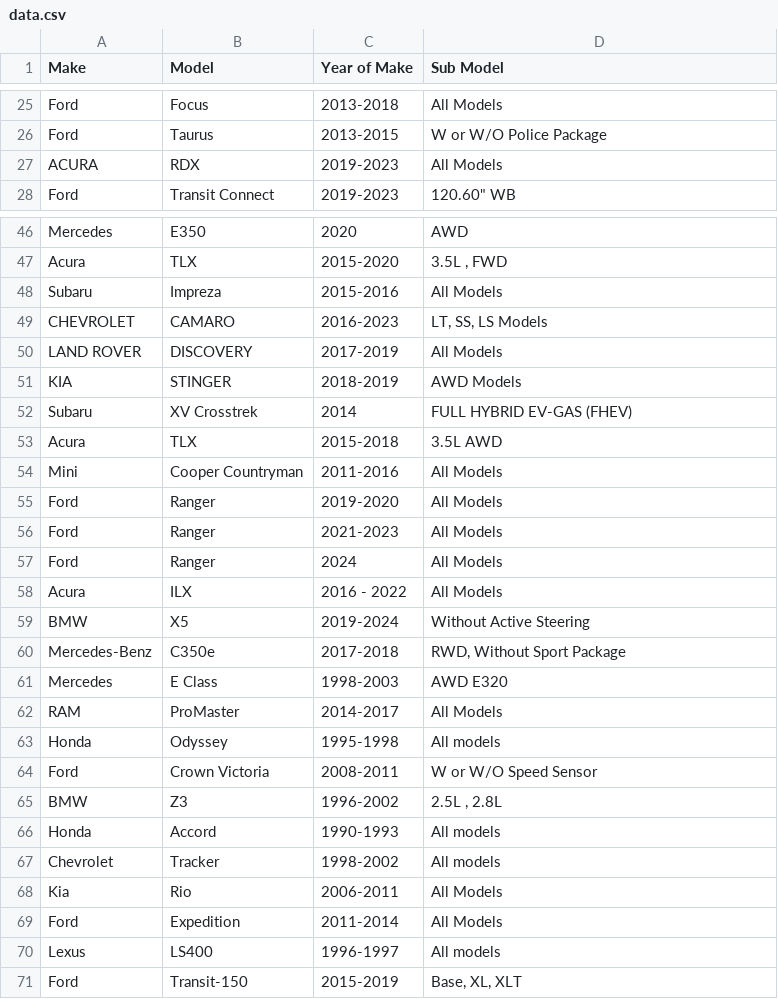
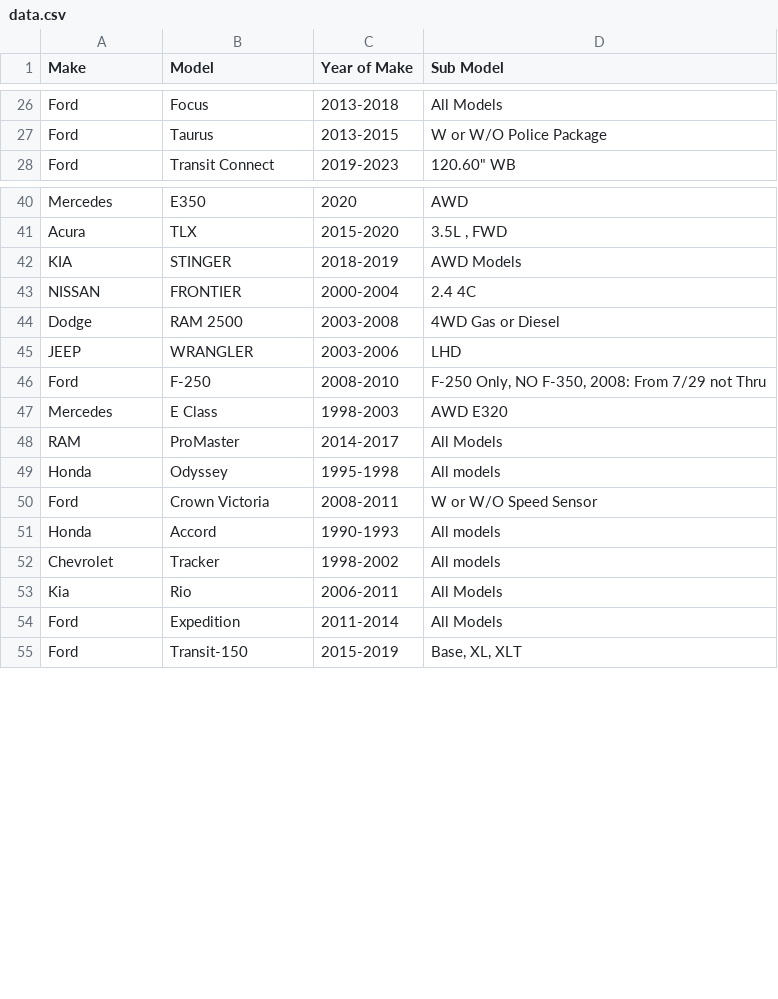
Before and after one commit to mohammad-ayesh/yard-portal, a CSV file: data.csv, drawn as a sheet; only a part is shown, gaps mark what is left out; the diff covers the shown part only.

Commit message:
Update data.csv

```diff
--- a/data.csv
+++ b/data.csv
@@ -26,3 +27,2 @@ Ford,Focus,2013-2018,All Models
 Ford,Taurus,2013-2015,W or W/O Police Package
-ACURA,RDX,2019-2023,All Models
 Ford,Transit Connect,2019-2023,"120.60"" WB"
@@ -47,15 +41,7 @@ Mercedes,E350,2020,AWD
 Acura,TLX,2015-2020,"3.5L , FWD"
-Subaru,Impreza,2015-2016,All Models
-CHEVROLET,CAMARO ,2016-2023,"LT, SS, LS Models"
-LAND ROVER,DISCOVERY,2017-2019,All Models
 KIA ,STINGER,2018-2019,AWD Models
-Subaru,XV Crosstrek,2014,FULL HYBRID EV-GAS (FHEV)
-Acura,TLX,2015-2018,3.5L AWD
-Mini,Cooper Countryman,2011-2016,All Models
-Ford ,Ranger,2019-2020,All Models
-Ford ,Ranger,2021-2023,All Models
-Ford ,Ranger,2024,All Models
-Acura,ILX , 2016 - 2022,All Models
-BMW,X5,2019-2024,Without Active Steering
-Mercedes-Benz,C350e,2017-2018,"RWD, Without Sport Package"
+NISSAN,FRONTIER,2000-2004,2.4  4C
+Dodge,RAM 2500,2003-2008,4WD Gas or Diesel
+JEEP,WRANGLER,2003-2006,LHD
+Ford,F-250,2008-2010,"F-250 Only, NO F-350, 2008: From 7/29 not Thru"
 Mercedes,E Class,1998-2003,AWD E320
@@ -64,3 +50,2 @@ Honda,Odyssey,1995-1998,All models
 Ford,Crown Victoria,2008-2011,W or W/O Speed Sensor
-BMW,Z3,1996-2002,"2.5L , 2.8L"
 Honda,Accord,1990-1993,All models
@@ -69,3 +54,2 @@ Kia,Rio,2006-2011,All Models
 Ford,Expedition,2011-2014,All Models
-Lexus,LS400,1996-1997,All models
 Ford,Transit-150,2015-2019,"Base, XL, XLT"
```
Also changed, not shown: 13 removed rows and 3 moved rows elsewhere in this file.
